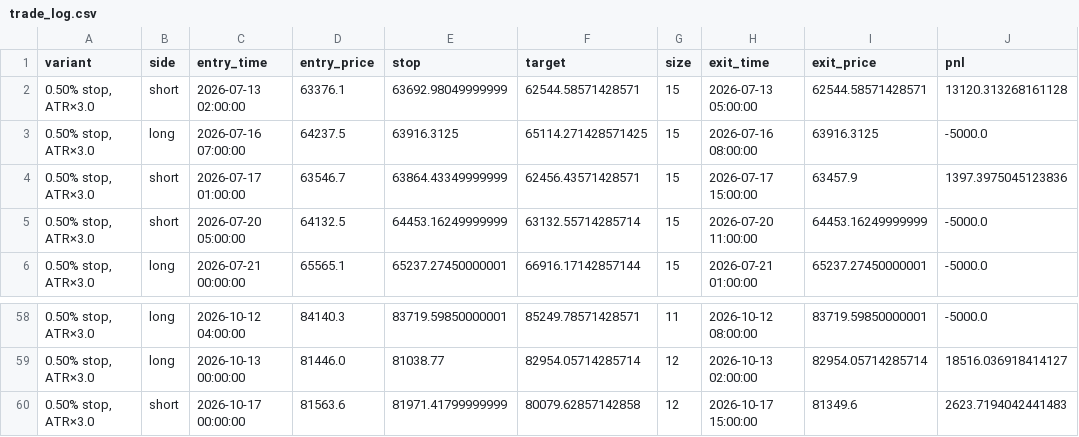
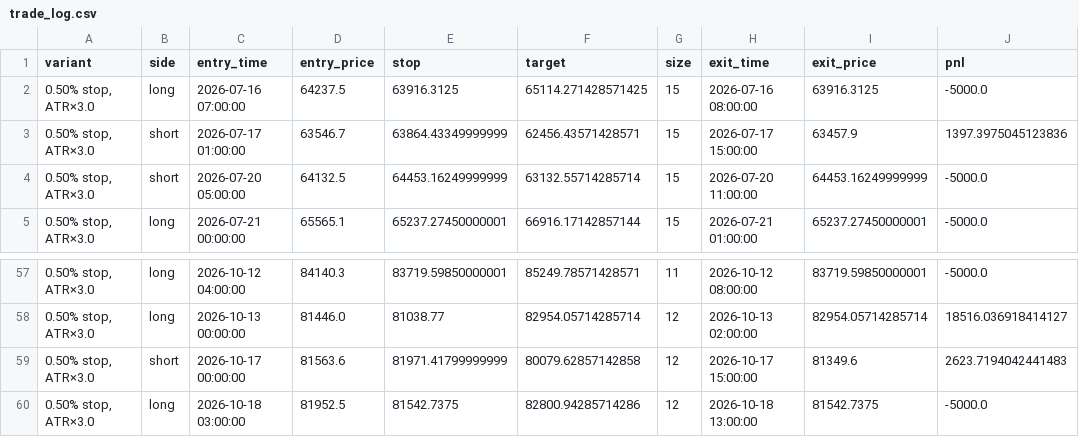
Before and after one commit to cdavocazh/btc-db-v3, a CSV file: backtest_results/trade_log.csv, drawn as a sheet; only a part is shown, gaps mark what is left out.

```diff
--- a/backtest_results/trade_log.csv
+++ b/backtest_results/trade_log.csv
@@ -1,3 +1,2 @@
 variant,side,entry_time,entry_price,stop,target,size,exit_time,exit_price,pnl
-"0.50% stop, ATR×3.0",short,2026-07-13 02:00:00,63376.1,63692.98049999999,62544.58571428571,15,2026-07-13 05:00:00,62544.58571428571,13120.313268161128
 "0.50% stop, ATR×3.0",long,2026-07-16 07:00:00,64237.5,63916.3125,65114.271428571425,15,2026-07-16 08:00:00,63916.3125,-5000.0
@@ -60 +59,2 @@ variant,side,entry_time,entry_price,stop,target,size,exit_time,exit_price,pnl
 "0.50% stop, ATR×3.0",short,2026-10-17 00:00:00,81563.6,81971.41799999999,80079.62857142858,12,2026-10-17 15:00:00,81349.6,2623.7194042441483
+"0.50% stop, ATR×3.0",long,2026-10-18 03:00:00,81952.5,81542.7375,82800.94285714286,12,2026-10-18 13:00:00,81542.7375,-5000.0
```
Also changed, not shown: backtest_results/conditions.csv, backtest_results/indicators.csv, 3 other files.
